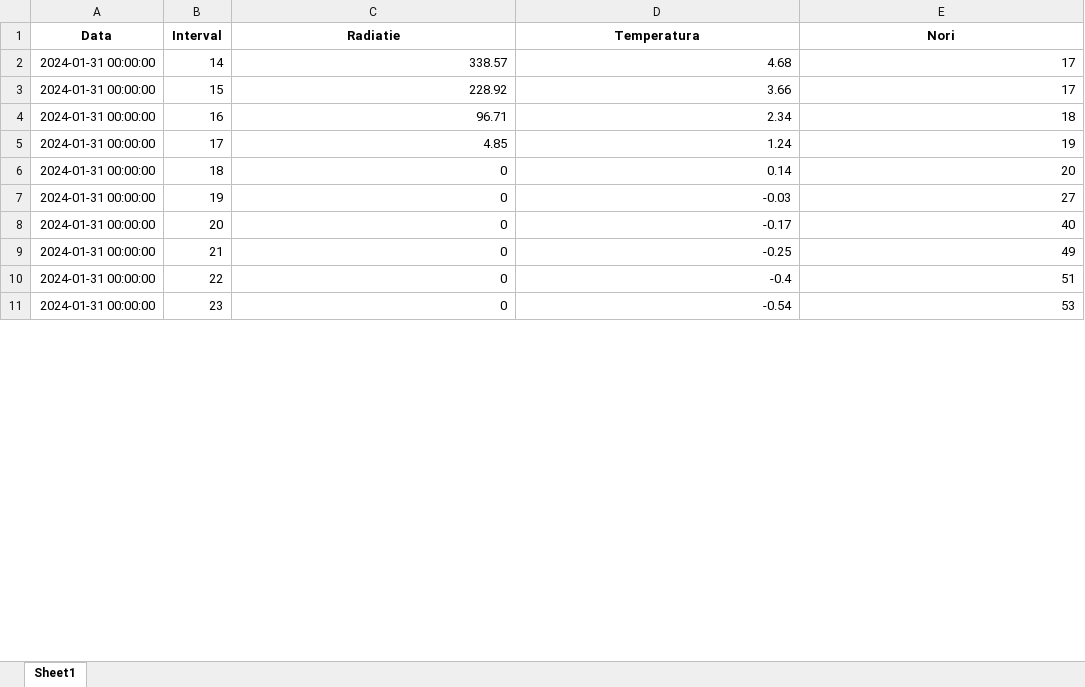
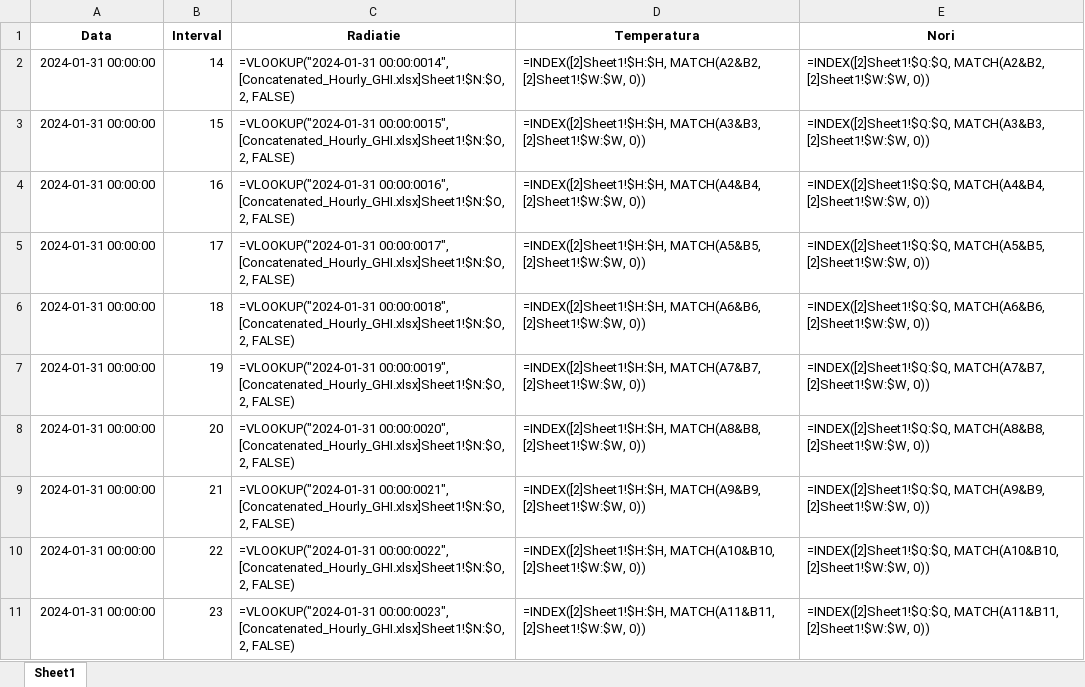
Before and after one commit to Andrei-Ionita/forecast_app, an Excel workbook: RAAL/Production/Input.xlsm, sheet Sheet1, drawn as a sheet; only a part is shown; values as stored, in another font and other column widths than the file's, no borders; formulas without a stored value are shown as written; the diff covers the shown part only; the diff names each change by its address in the sheet, - before the commit and + after, or states it on an @@ line.

```diff
--- a/RAAL/Production/Input.xlsm (sheet Sheet1)
+++ b/RAAL/Production/Input.xlsm (sheet Sheet1)
-C2 (Radiatie): 338.57
+C2 (Radiatie): =VLOOKUP("2024-01-31 00:00:0014", [Concatenated_Hourly_GHI.xlsx]Sheet1!$N:$O, 2, FALSE)
-D2 (Temperatura): 4.68
+D2 (Temperatura): =INDEX([2]Sheet1!$H:$H, MATCH(A2&B2, [2]Sheet1!$W:$W, 0))
-E2 (Nori): 17
+E2 (Nori): =INDEX([2]Sheet1!$Q:$Q, MATCH(A2&B2, [2]Sheet1!$W:$W, 0))
-C3 (Radiatie): 228.92
+C3 (Radiatie): =VLOOKUP("2024-01-31 00:00:0015", [Concatenated_Hourly_GHI.xlsx]Sheet1!$N:$O, 2, FALSE)
-D3 (Temperatura): 3.66
+D3 (Temperatura): =INDEX([2]Sheet1!$H:$H, MATCH(A3&B3, [2]Sheet1!$W:$W, 0))
-E3 (Nori): 17
+E3 (Nori): =INDEX([2]Sheet1!$Q:$Q, MATCH(A3&B3, [2]Sheet1!$W:$W, 0))
-C4 (Radiatie): 96.71
+C4 (Radiatie): =VLOOKUP("2024-01-31 00:00:0016", [Concatenated_Hourly_GHI.xlsx]Sheet1!$N:$O, 2, FALSE)
-D4 (Temperatura): 2.34
+D4 (Temperatura): =INDEX([2]Sheet1!$H:$H, MATCH(A4&B4, [2]Sheet1!$W:$W, 0))
-E4 (Nori): 18
+E4 (Nori): =INDEX([2]Sheet1!$Q:$Q, MATCH(A4&B4, [2]Sheet1!$W:$W, 0))
-C5 (Radiatie): 4.85
+C5 (Radiatie): =VLOOKUP("2024-01-31 00:00:0017", [Concatenated_Hourly_GHI.xlsx]Sheet1!$N:$O, 2, FALSE)
-D5 (Temperatura): 1.24
+D5 (Temperatura): =INDEX([2]Sheet1!$H:$H, MATCH(A5&B5, [2]Sheet1!$W:$W, 0))
-E5 (Nori): 19
+E5 (Nori): =INDEX([2]Sheet1!$Q:$Q, MATCH(A5&B5, [2]Sheet1!$W:$W, 0))
-C6 (Radiatie): 0
+C6 (Radiatie): =VLOOKUP("2024-01-31 00:00:0018", [Concatenated_Hourly_GHI.xlsx]Sheet1!$N:$O, 2, FALSE)
-D6 (Temperatura): 0.14
+D6 (Temperatura): =INDEX([2]Sheet1!$H:$H, MATCH(A6&B6, [2]Sheet1!$W:$W, 0))
-E6 (Nori): 20
+E6 (Nori): =INDEX([2]Sheet1!$Q:$Q, MATCH(A6&B6, [2]Sheet1!$W:$W, 0))
-C7 (Radiatie): 0
+C7 (Radiatie): =VLOOKUP("2024-01-31 00:00:0019", [Concatenated_Hourly_GHI.xlsx]Sheet1!$N:$O, 2, FALSE)
-D7 (Temperatura): -0.03
+D7 (Temperatura): =INDEX([2]Sheet1!$H:$H, MATCH(A7&B7, [2]Sheet1!$W:$W, 0))
-E7 (Nori): 27
+E7 (Nori): =INDEX([2]Sheet1!$Q:$Q, MATCH(A7&B7, [2]Sheet1!$W:$W, 0))
-C8 (Radiatie): 0
+C8 (Radiatie): =VLOOKUP("2024-01-31 00:00:0020", [Concatenated_Hourly_GHI.xlsx]Sheet1!$N:$O, 2, FALSE)
-D8 (Temperatura): -0.17
+D8 (Temperatura): =INDEX([2]Sheet1!$H:$H, MATCH(A8&B8, [2]Sheet1!$W:$W, 0))
-E8 (Nori): 40
+E8 (Nori): =INDEX([2]Sheet1!$Q:$Q, MATCH(A8&B8, [2]Sheet1!$W:$W, 0))
-C9 (Radiatie): 0
+C9 (Radiatie): =VLOOKUP("2024-01-31 00:00:0021", [Concatenated_Hourly_GHI.xlsx]Sheet1!$N:$O, 2, FALSE)
-D9 (Temperatura): -0.25
+D9 (Temperatura): =INDEX([2]Sheet1!$H:$H, MATCH(A9&B9, [2]Sheet1!$W:$W, 0))
-E9 (Nori): 49
+E9 (Nori): =INDEX([2]Sheet1!$Q:$Q, MATCH(A9&B9, [2]Sheet1!$W:$W, 0))
-C10 (Radiatie): 0
+C10 (Radiatie): =VLOOKUP("2024-01-31 00:00:0022", [Concatenated_Hourly_GHI.xlsx]Sheet1!$N:$O, 2, FALSE)
-D10 (Temperatura): -0.4
+D10 (Temperatura): =INDEX([2]Sheet1!$H:$H, MATCH(A10&B10, [2]Sheet1!$W:$W, 0))
-E10 (Nori): 51
+E10 (Nori): =INDEX([2]Sheet1!$Q:$Q, MATCH(A10&B10, [2]Sheet1!$W:$W, 0))
-C11 (Radiatie): 0
+C11 (Radiatie): =VLOOKUP("2024-01-31 00:00:0023", [Concatenated_Hourly_GHI.xlsx]Sheet1!$N:$O, 2, FALSE)
-D11 (Temperatura): -0.54
+D11 (Temperatura): =INDEX([2]Sheet1!$H:$H, MATCH(A11&B11, [2]Sheet1!$W:$W, 0))
-E11 (Nori): 53
+E11 (Nori): =INDEX([2]Sheet1!$Q:$Q, MATCH(A11&B11, [2]Sheet1!$W:$W, 0))
```
Also changed, not shown: 258 edited cells elsewhere in this sheet, RAAL/Production/Input/Concatenated_Hourly_GHI.xlsx, RAAL/Production/Input/GHI_2024-02-02.xlsx, 9 other files.
